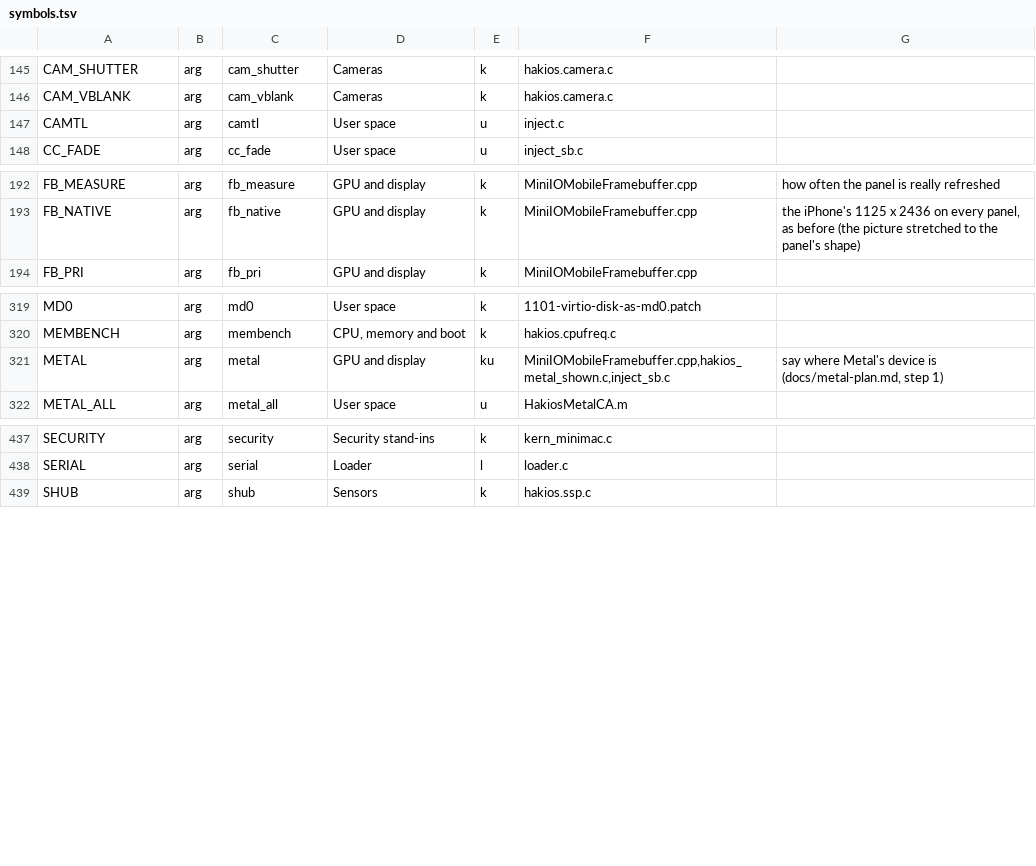
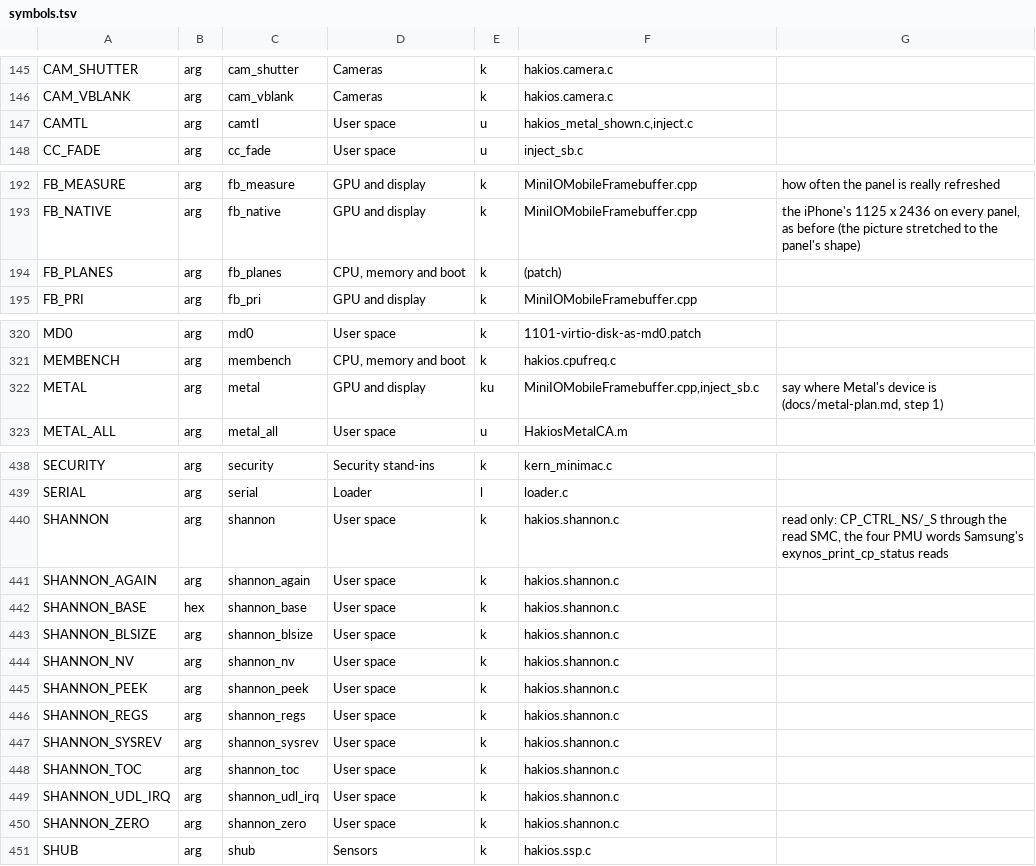
Before and after one commit to ananjaser1211/scion-kernel, a TSV file: configs/symbols.tsv, drawn as a sheet; only a part is shown, gaps mark what is left out.

Commit message:
boot-args: fb_planes (and the catalogue made again from the tree: shannon_*, camtl, metal)

```diff
--- a/configs/symbols.tsv
+++ b/configs/symbols.tsv
@@ -146,3 +146,3 @@ CAM_SHUTTER	arg	cam_shutter	Cameras	k	hakios.camera.c
 CAM_VBLANK	arg	cam_vblank	Cameras	k	hakios.camera.c	
-CAMTL	arg	camtl	User space	u	inject.c	
+CAMTL	arg	camtl	User space	u	hakios_metal_shown.c,inject.c	
 CC_FADE	arg	cc_fade	User space	u	inject_sb.c	
@@ -193,2 +193,3 @@ FB_MEASURE	arg	fb_measure	GPU and display	k	MiniIOMobileFramebuffer.cpp	how ofte
 FB_NATIVE	arg	fb_native	GPU and display	k	MiniIOMobileFramebuffer.cpp	the iPhone's 1125 x 2436 on every panel, as before (the picture stretched to the panel's shape)
+FB_PLANES	arg	fb_planes	CPU, memory and boot	k	(patch)	
 FB_PRI	arg	fb_pri	GPU and display	k	MiniIOMobileFramebuffer.cpp	
@@ -320,3 +321,3 @@ MD0	arg	md0	User space	k	1101-virtio-disk-as-md0.patch
 MEMBENCH	arg	membench	CPU, memory and boot	k	hakios.cpufreq.c	
-METAL	arg	metal	GPU and display	ku	MiniIOMobileFramebuffer.cpp,hakios_metal_shown.c,inject_sb.c	say where Metal's device is (docs/metal-plan.md, step 1)
+METAL	arg	metal	GPU and display	ku	MiniIOMobileFramebuffer.cpp,inject_sb.c	say where Metal's device is (docs/metal-plan.md, step 1)
 METAL_ALL	arg	metal_all	User space	u	HakiosMetalCA.m	
@@ -438,2 +439,13 @@ SECURITY	arg	security	Security stand-ins	k	kern_minimac.c
 SERIAL	arg	serial	Loader	l	loader.c	
+SHANNON	arg	shannon	User space	k	hakios.shannon.c	read only: CP_CTRL_NS/_S through the read SMC, the four PMU words Samsung's exynos_print_cp_status reads
+SHANNON_AGAIN	arg	shannon_again	User space	k	hakios.shannon.c	
+SHANNON_BASE	hex	shannon_base	User space	k	hakios.shannon.c	
+SHANNON_BLSIZE	arg	shannon_blsize	User space	k	hakios.shannon.c	
+SHANNON_NV	arg	shannon_nv	User space	k	hakios.shannon.c	
+SHANNON_PEEK	arg	shannon_peek	User space	k	hakios.shannon.c	
+SHANNON_REGS	arg	shannon_regs	User space	k	hakios.shannon.c	
+SHANNON_SYSREV	arg	shannon_sysrev	User space	k	hakios.shannon.c	
+SHANNON_TOC	arg	shannon_toc	User space	k	hakios.shannon.c	
+SHANNON_UDL_IRQ	arg	shannon_udl_irq	User space	k	hakios.shannon.c	
+SHANNON_ZERO	arg	shannon_zero	User space	k	hakios.shannon.c	
 SHUB	arg	shub	Sensors	k	hakios.ssp.c	
```
Also changed, not shown: 2 other files.
